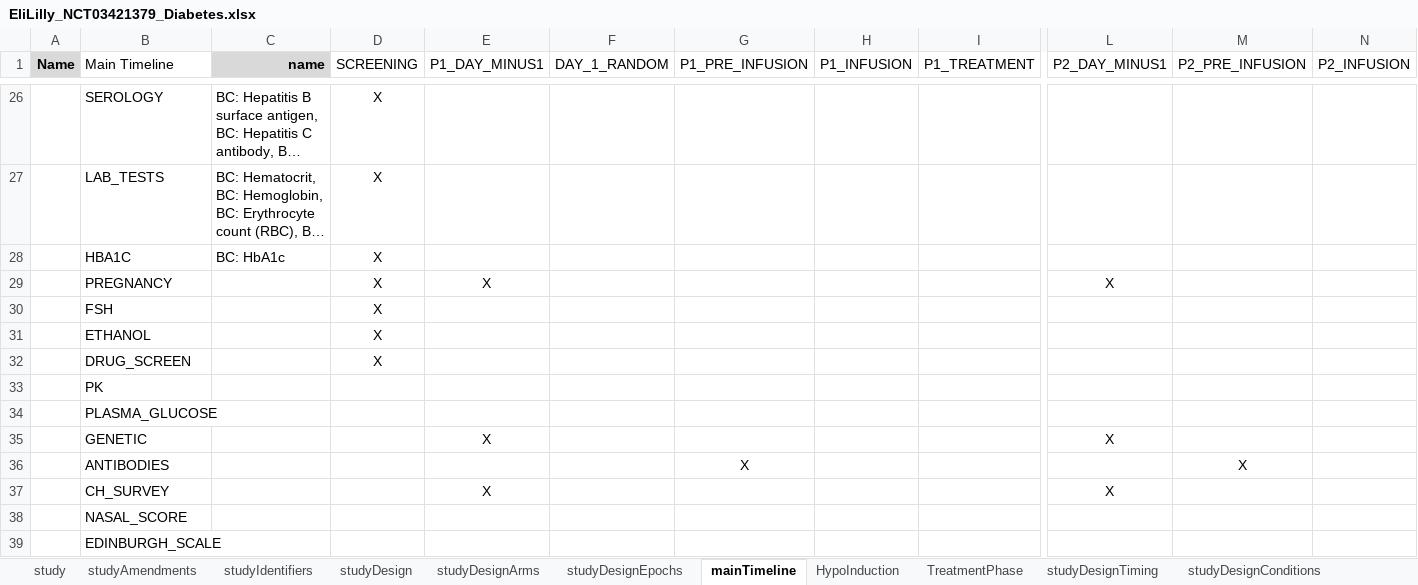
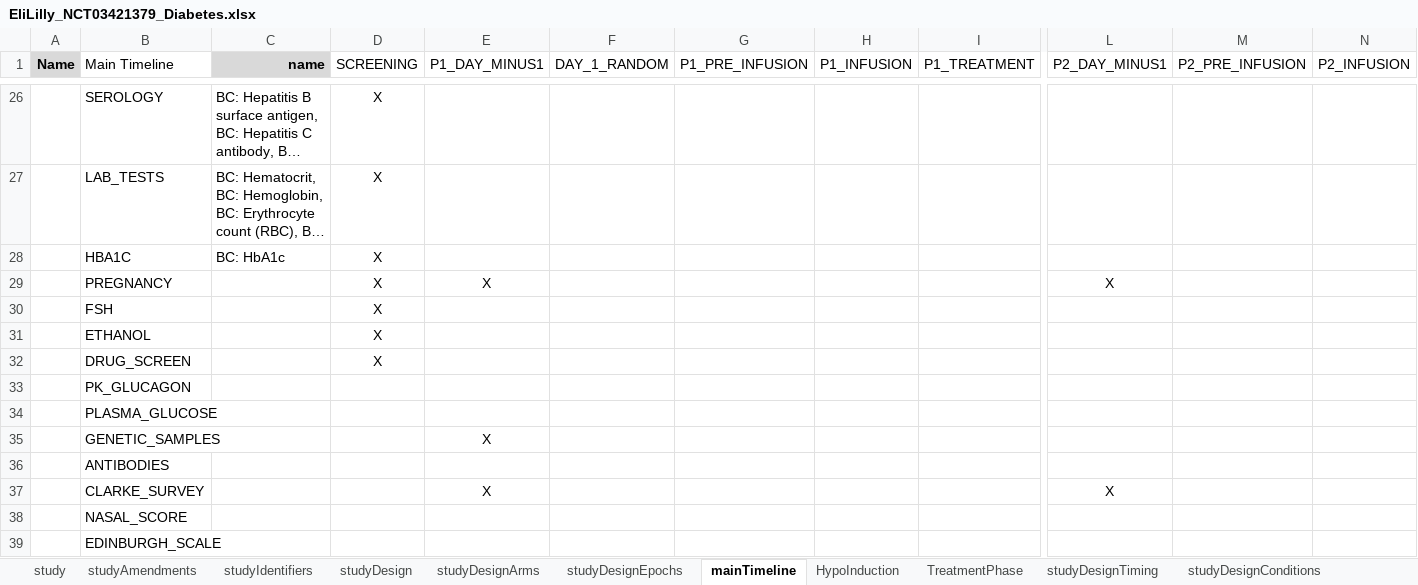
Before and after one commit to data4knowledge/usdm_data, an Excel workbook: source_data/NCT03421379/EliLilly_NCT03421379_Diabetes.xlsx, sheet mainTimeline, drawn as a sheet; only a part is shown, gaps mark what is left out; long unchanged cells end in …; values as stored, in another font and other column widths than the file's, no borders; removed rows and columns are numbered as before the commit, all else as after; rows hold the shown columns only; the diff names each change by its address in the sheet, - before the commit and + after, or states it on an @@ line.

```diff
--- a/source_data/NCT03421379/EliLilly_NCT03421379_Diabetes.xlsx (sheet mainTimeline)
+++ b/source_data/NCT03421379/EliLilly_NCT03421379_Diabetes.xlsx (sheet mainTimeline)
-B33 (Main Timeline): PK
+B33 (Main Timeline): PK_GLUCAGON
-row 35:  | GENETIC |  |  | X |  |  |  |  | X
+row 35:  | GENETIC_SAMPLES |  |  | X
-G36 (P1_PRE_INFUSION): X
+G36 (P1_PRE_INFUSION): (empty)
-M36 (P2_PRE_INFUSION): X
+M36 (P2_PRE_INFUSION): (empty)
-B37 (Main Timeline): CH_SURVEY
+B37 (Main Timeline): CLARKE_SURVEY
```
Also changed, not shown: sheet studyDesignConditions, sheet studyDesignActivities, sheet HypoInduction, sheet TreatmentPhase, 3 other files.
